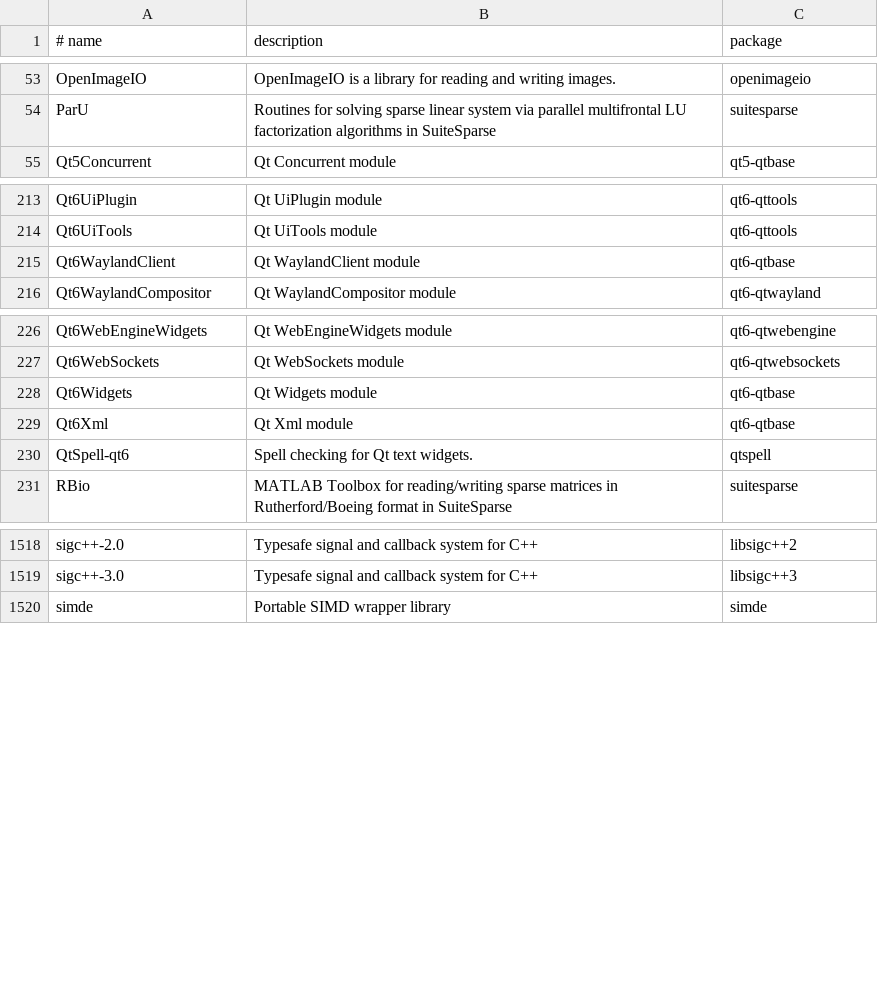
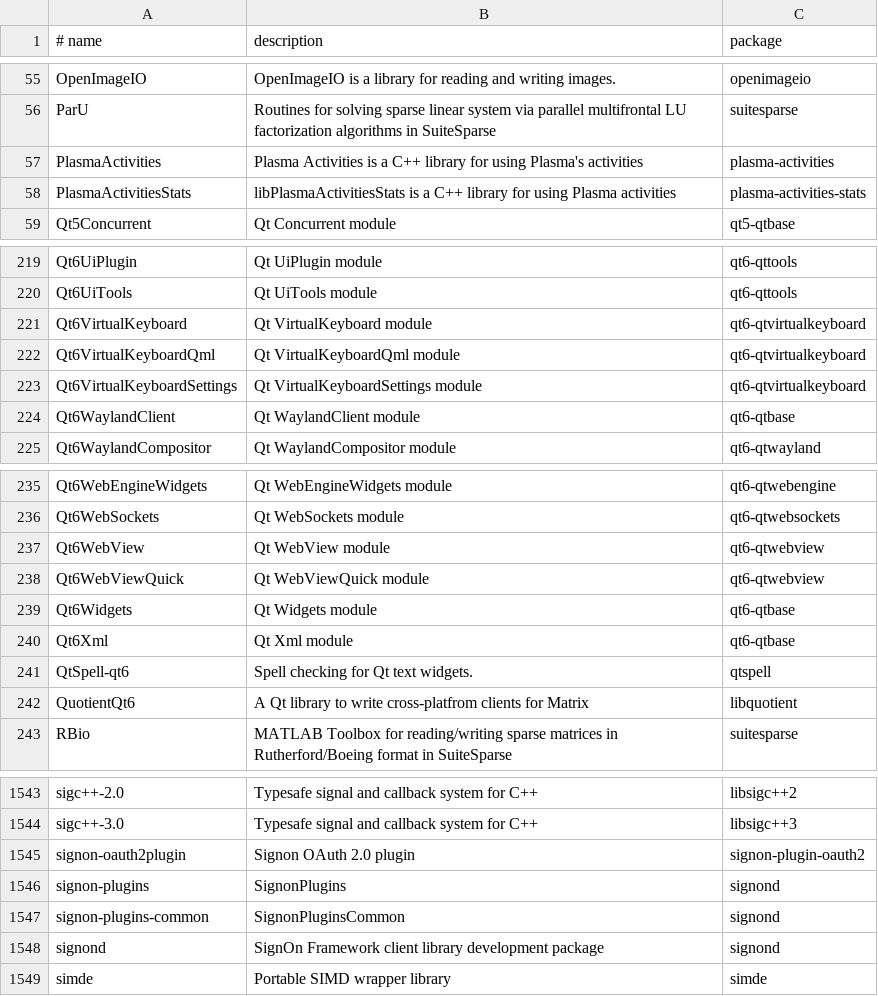
Before and after one commit to kunaldawn/kdos, a TSV file: docs/kfs/data/pc.tsv, drawn as a sheet; only a part is shown, gaps mark what is left out; the diff covers the shown part only.

```diff
--- a/docs/kfs/data/pc.tsv
+++ b/docs/kfs/data/pc.tsv
@@ -54,2 +56,4 @@ OpenImageIO	OpenImageIO is a library for reading and writing images.	openimageio
 ParU	Routines for solving sparse linear system via parallel multifrontal LU factorization algorithms in SuiteSparse	suitesparse
+PlasmaActivities	Plasma Activities is a C++ library for using Plasma's activities	plasma-activities
+PlasmaActivitiesStats	libPlasmaActivitiesStats is a C++ library for using Plasma activities	plasma-activities-stats
 Qt5Concurrent	Qt Concurrent module	qt5-qtbase
@@ -214,2 +220,5 @@ Qt6UiPlugin	Qt UiPlugin module	qt6-qttools
 Qt6UiTools	Qt UiTools module	qt6-qttools
+Qt6VirtualKeyboard	Qt VirtualKeyboard module	qt6-qtvirtualkeyboard
+Qt6VirtualKeyboardQml	Qt VirtualKeyboardQml module	qt6-qtvirtualkeyboard
+Qt6VirtualKeyboardSettings	Qt VirtualKeyboardSettings module	qt6-qtvirtualkeyboard
 Qt6WaylandClient	Qt WaylandClient module	qt6-qtbase
@@ -227,2 +236,4 @@ Qt6WebEngineWidgets	Qt WebEngineWidgets module	qt6-qtwebengine
 Qt6WebSockets	Qt WebSockets module	qt6-qtwebsockets
+Qt6WebView	Qt WebView module	qt6-qtwebview
+Qt6WebViewQuick	Qt WebViewQuick module	qt6-qtwebview
 Qt6Widgets	Qt Widgets module	qt6-qtbase
@@ -230,2 +241,3 @@ Qt6Xml	Qt Xml module	qt6-qtbase
 QtSpell-qt6	Spell checking for Qt text widgets.	qtspell
+QuotientQt6	A Qt library to write cross-platfrom clients for Matrix	libquotient
 RBio	MATLAB Toolbox for reading/writing sparse matrices in Rutherford/Boeing format in SuiteSparse	suitesparse
@@ -1519,2 +1544,6 @@ sigc++-2.0	Typesafe signal and callback system for C++	libsigc++2
 sigc++-3.0	Typesafe signal and callback system for C++	libsigc++3
+signon-oauth2plugin	Signon OAuth 2.0 plugin	signon-plugin-oauth2
+signon-plugins	SignonPlugins	signond
+signon-plugins-common	SignonPluginsCommon	signond
+signond	SignOn Framework client library development package	signond
 simde	Portable SIMD wrapper library	simde
```
Also changed, not shown: 23 added rows and 6 removed rows elsewhere in this file, docs/kfs/data/whatis.tsv, 5 other files.
